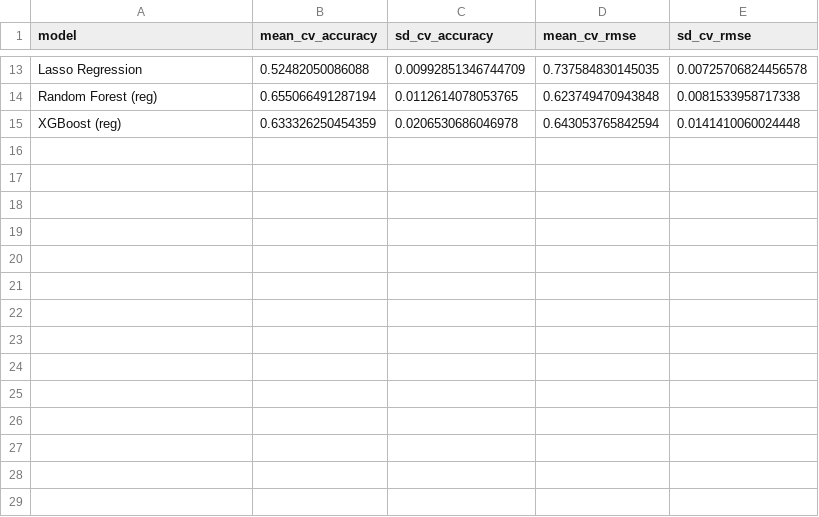
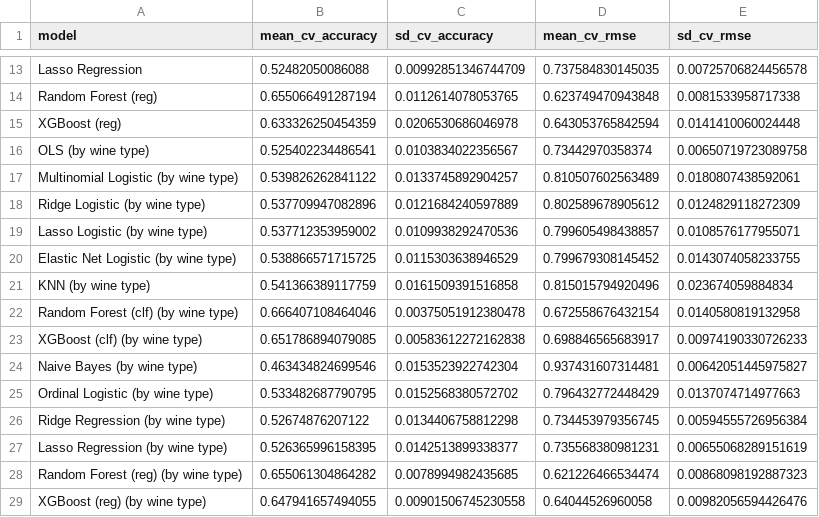
Before and after one commit to yiniuren/wine-quality-prediction, a CSV file: outputs/results/cv_results.csv, drawn as a sheet; only a part is shown, gaps mark what is left out.

Commit message:
Implement stratified modeling by wine type

```diff
--- a/outputs/results/cv_results.csv
+++ b/outputs/results/cv_results.csv
@@ -15 +15,15 @@
 "XGBoost (reg)",0.633326250454359,0.0206530686046978,0.643053765842594,0.0141410060024448
+"OLS (by wine type)",0.525402234486541,0.0103834022356567,0.73442970358374,0.00650719723089758
+"Multinomial Logistic (by wine type)",0.539826262841122,0.0133745892904257,0.810507602563489,0.0180807438592061
+"Ridge Logistic (by wine type)",0.537709947082896,0.0121684240597889,0.802589678905612,0.0124829118272309
+"Lasso Logistic (by wine type)",0.537712353959002,0.0109938292470536,0.799605498438857,0.0108576177955071
+"Elastic Net Logistic (by wine type)",0.538866571715725,0.0115303638946529,0.799679308145452,0.0143074058233755
+"KNN (by wine type)",0.541366389117759,0.0161509391516858,0.815015794920496,0.023674059884834
+"Random Forest (clf) (by wine type)",0.666407108464046,0.00375051912380478,0.672558676432154,0.0140580819132958
+"XGBoost (clf) (by wine type)",0.651786894079085,0.00583612272162838,0.698846565683917,0.00974190330726233
+"Naive Bayes (by wine type)",0.463434824699546,0.0153523922742304,0.937431607314481,0.00642051445975827
+"Ordinal Logistic (by wine type)",0.533482687790795,0.0152568380572702,0.796432772448429,0.0137074714977663
+"Ridge Regression (by wine type)",0.52674876207122,0.0134406758812298,0.734453979356745,0.00594555726956384
+"Lasso Regression (by wine type)",0.526365996158395,0.0142513899338377,0.735568380981231,0.00655068289151619
+"Random Forest (reg) (by wine type)",0.655061304864282,0.0078994982435685,0.621226466534474,0.00868098192887323
+"XGBoost (reg) (by wine type)",0.647941657494055,0.00901506745230558,0.64044526960058,0.00982056594426476
```
Also changed, not shown: outputs/results/full_train_results.csv, 22 other files.
